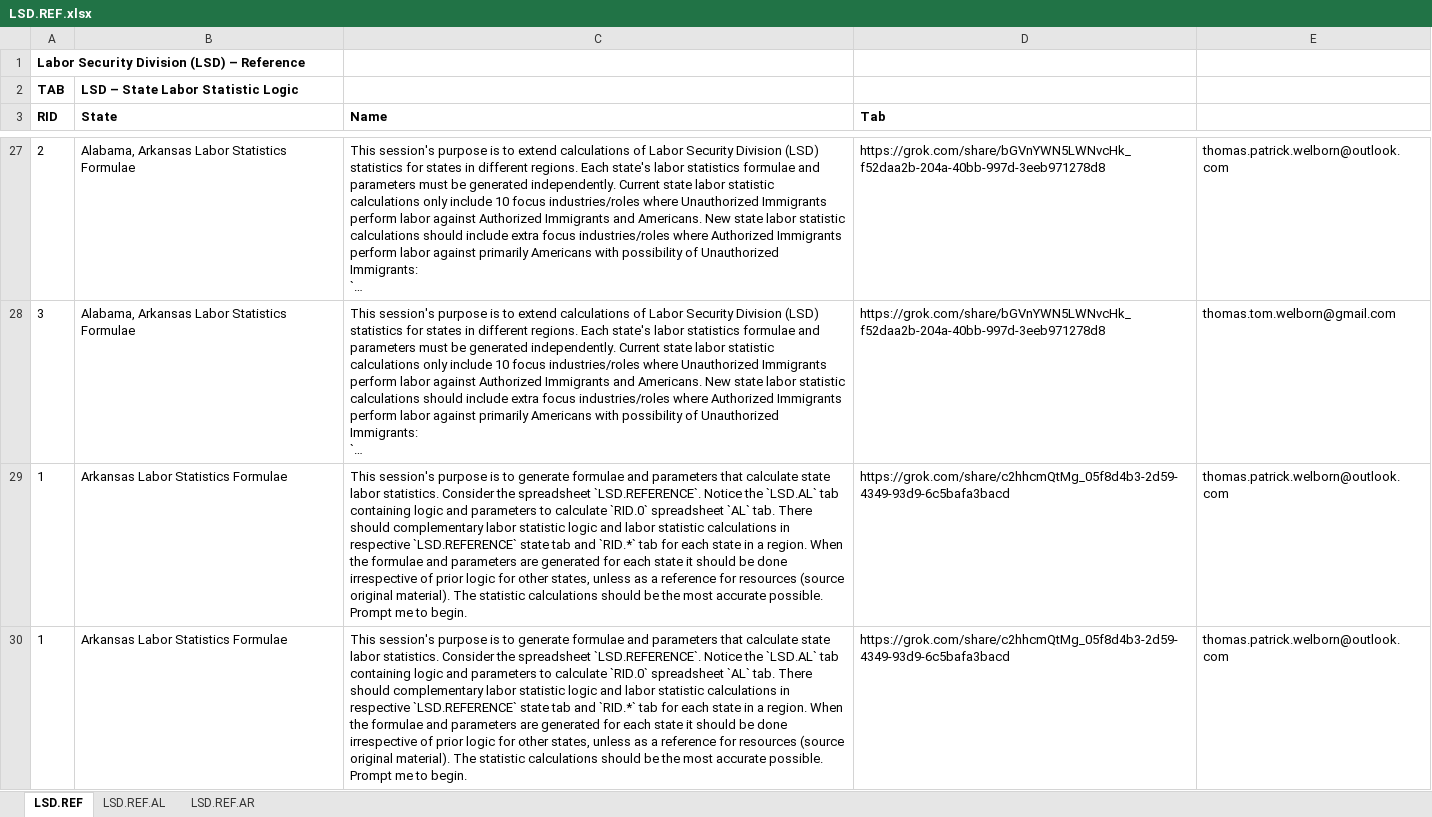
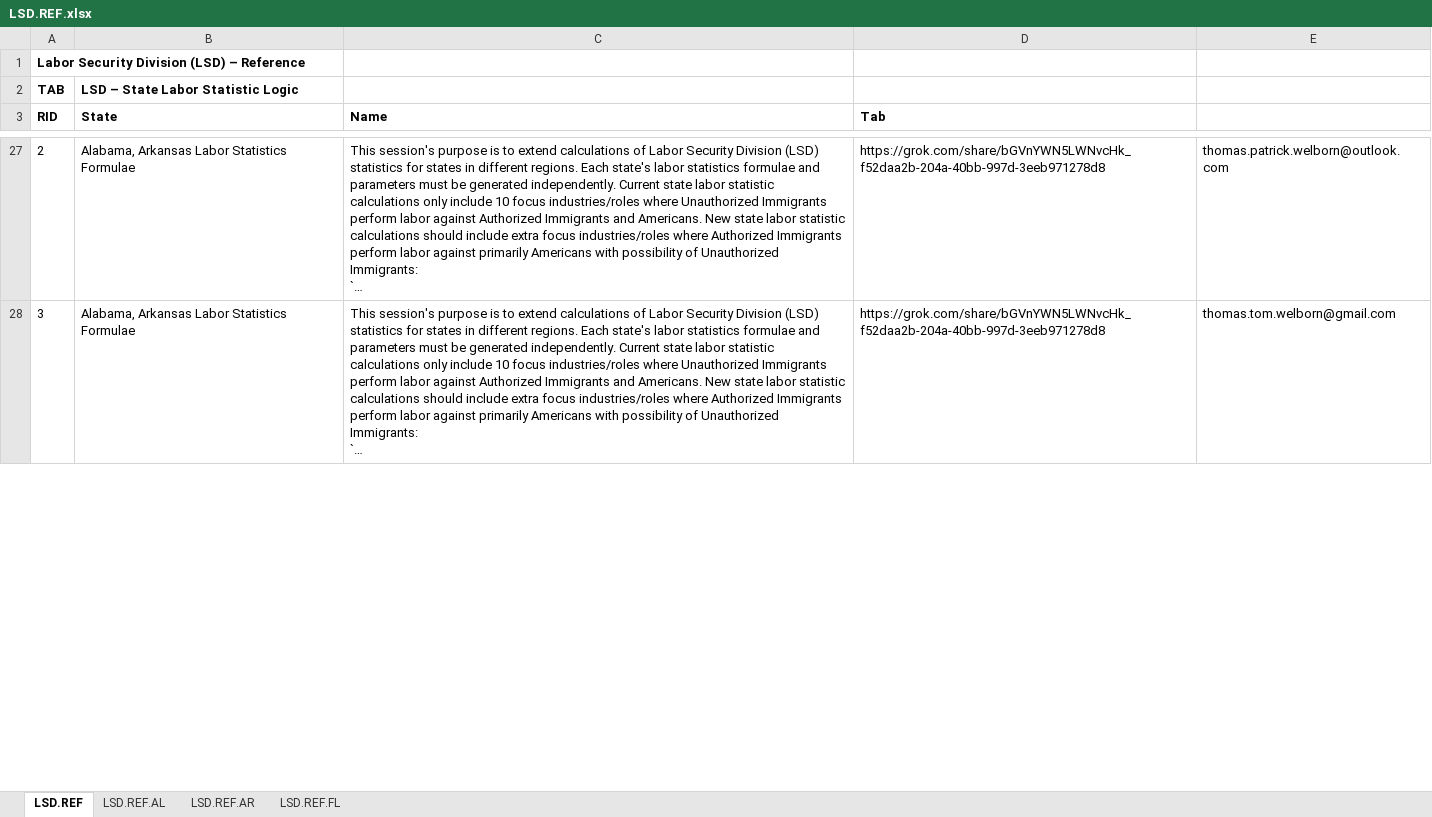
Before and after one commit to thomaspatrickwelborn/FITNESS, an Excel workbook: DES/LSD/LSD.REF.xlsx, sheet LSD.REF, drawn as a sheet; only a part is shown, gaps mark what is left out; long unchanged cells end in …; values as stored, in another font and other column widths than the file's, no borders; removed rows and columns are numbered as before the commit, all else as after; the diff covers the shown part only; the diff names each change by its address in the sheet, - before the commit and + after, or states it on an @@ line.

```diff
--- a/DES/LSD/LSD.REF.xlsx (sheet LSD.REF)
+++ b/DES/LSD/LSD.REF.xlsx (sheet LSD.REF)
+sheet tab: LSD.REF.FL
-row 29: 1 | Arkansas Labor Statistics Formulae | This session's purpose is to generate formulae and parameters that calculate state labor statistics. Consider the spreadsheet `LSD.REFERENCE`. Notice the `LSD.AL` tab containing logic and parameters to calculate `RID.0` spreadsheet `AL` tab. There should complementary labor statistic logic and labor statistic calculations in respective `LSD.REFERENCE` state tab and `RID.*` tab for each state in a region. When the formulae and parameters are generated for each state it should be done irrespective of prior logic for other states, unless as a reference for resources (source original material). The statistic calculations should be the most accurate possible. Prompt me to begin. | https://grok.com/share/c2hhcmQtMg_05f8d4b3-2d59-4349-93d9-6c5bafa3bacd | thomas.patrick.welborn@outlook.com
-row 30: 1 | Arkansas Labor Statistics Formulae | This session's purpose is to generate formulae and parameters that calculate state labor statistics. Consider the spreadsheet `LSD.REFERENCE`. Notice the `LSD.AL` tab containing logic and parameters to calculate `RID.0` spreadsheet `AL` tab. There should complementary labor statistic logic and labor statistic calculations in respective `LSD.REFERENCE` state tab and `RID.*` tab for each state in a region. When the formulae and parameters are generated for each state it should be done irrespective of prior logic for other states, unless as a reference for resources (source original material). The statistic calculations should be the most accurate possible. Prompt me to begin. | https://grok.com/share/c2hhcmQtMg_05f8d4b3-2d59-4349-93d9-6c5bafa3bacd | thomas.patrick.welborn@outlook.com
```
Also changed, not shown: 1 added row and 2 edited cells elsewhere in this sheet, sheet LSD.REF.AR, sheet LSD.REF.AL, DES/LSD/LSD.REGION/LSD.RID.0.xlsx.
